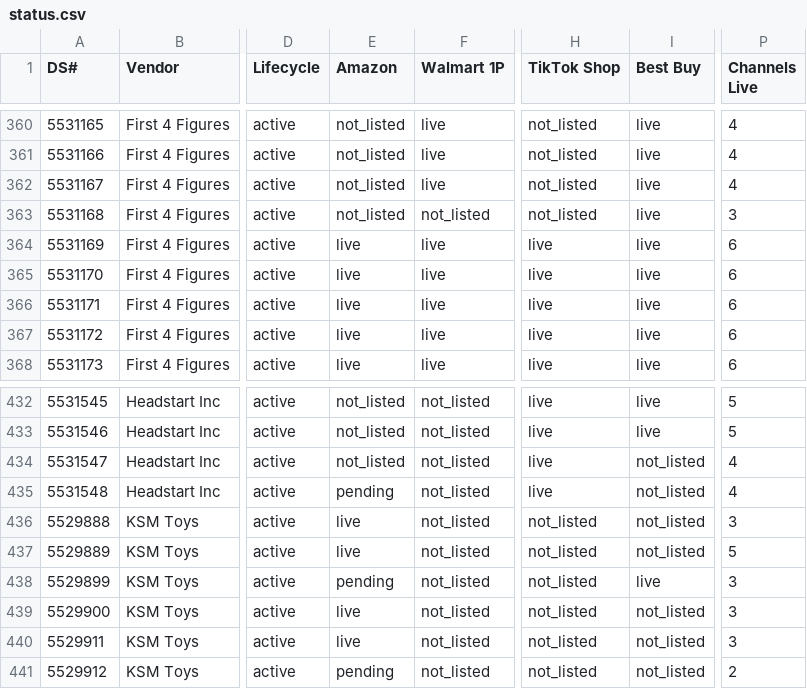
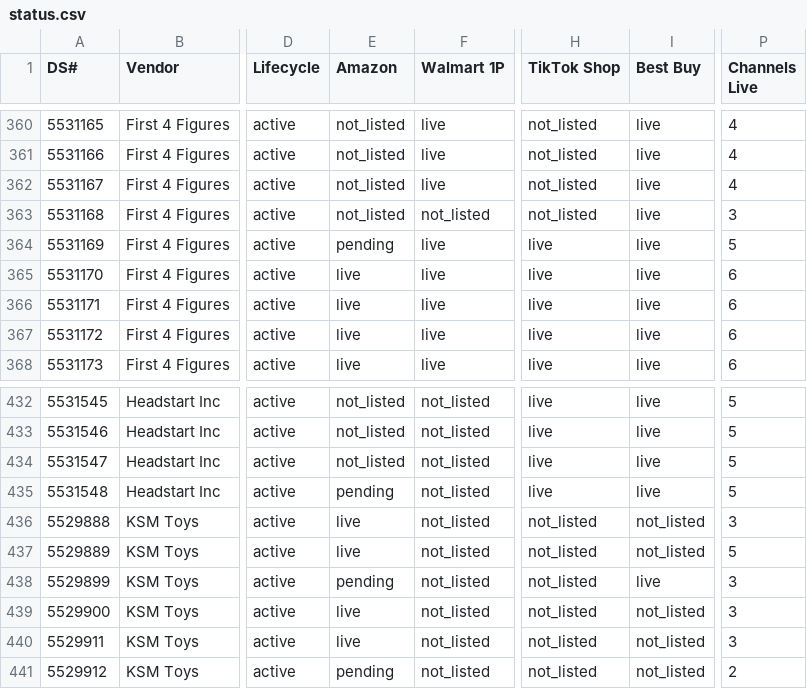
Before and after one commit to jmaitner/DS_Setup_Repo, a CSV file: index/status.csv, drawn as a sheet; only a part is shown, gaps mark what is left out; the diff names each change by its address in the sheet, - before the commit and + after, or states it on an @@ line.

```diff
--- a/index/status.csv
+++ b/index/status.csv
-E364 (Amazon): live
+E364 (Amazon): pending
-P364 (Channels Live): 6
+P364 (Channels Live): 5
-I434:I435 (Best Buy): not_listed
+I434:I435 (Best Buy): live
-P434:P435 (Channels Live): 4
+P434:P435 (Channels Live): 5
```
Also changed, not shown: 4 other files.
